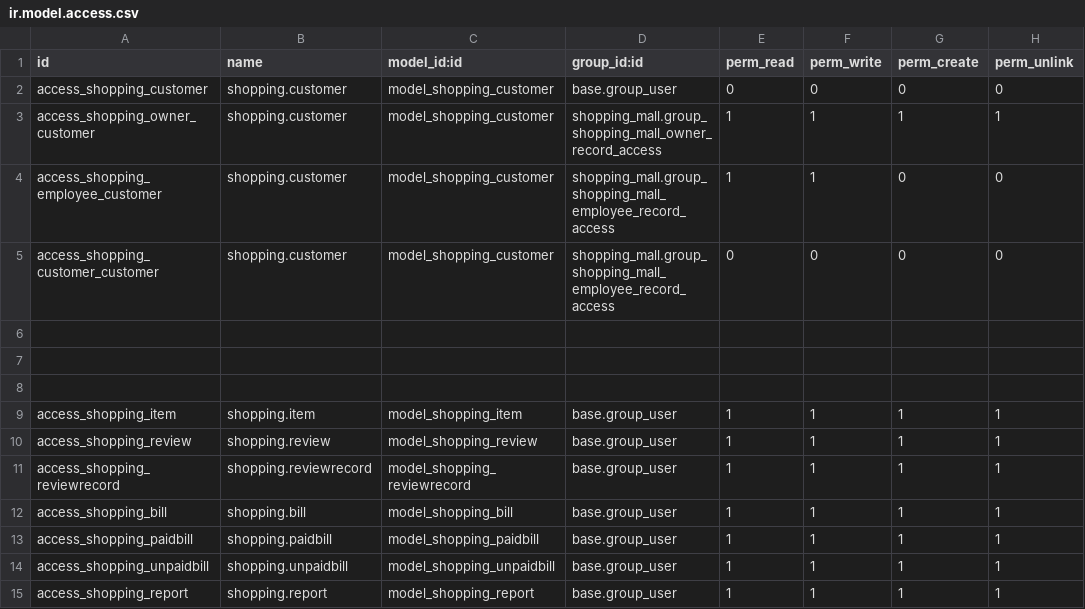
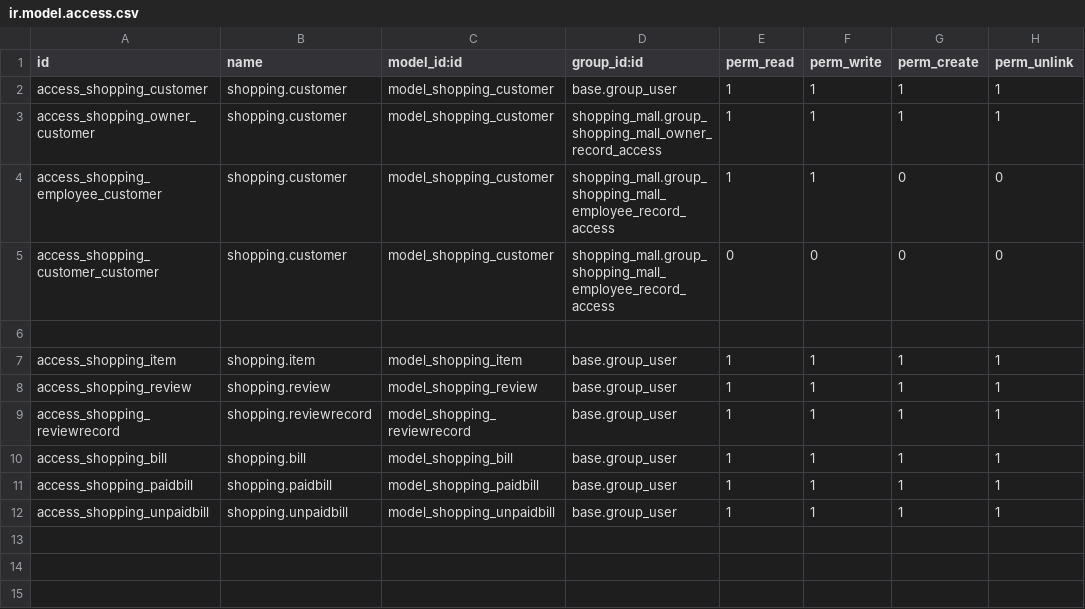
Before and after one commit to NamanJain062002/Custom_module_odoo_17, a CSV file: shopping_mall/security/ir.model.access.csv, drawn as a sheet.

```diff
--- a/shopping_mall/security/ir.model.access.csv
+++ b/shopping_mall/security/ir.model.access.csv
@@ -1,3 +1,3 @@
 id,name,model_id:id,group_id:id,perm_read,perm_write,perm_create,perm_unlink
-access_shopping_customer,shopping.customer,model_shopping_customer,base.group_user,0,0,0,0
+access_shopping_customer,shopping.customer,model_shopping_customer,base.group_user,1,1,1,1
 access_shopping_owner_customer,shopping.customer,model_shopping_customer,shopping_mall.group_shopping_mall_owner_record_access,1,1,1,1
@@ -5,4 +5,2 @@ access_shopping_employee_customer,shopping.customer,model_shopping_customer,shop
 access_shopping_customer_customer,shopping.customer,model_shopping_customer,shopping_mall.group_shopping_mall_employee_record_access,0,0,0,0
-
-
 
@@ -14,2 +12 @@ access_shopping_paidbill,shopping.paidbill,model_shopping_paidbill,base.group_us
 access_shopping_unpaidbill,shopping.unpaidbill,model_shopping_unpaidbill,base.group_user,1,1,1,1
-access_shopping_report,shopping.report,model_shopping_report,base.group_user,1,1,1,1
```
Also changed, not shown: hospital/security/ir.model.access.csv, 44 other files.
